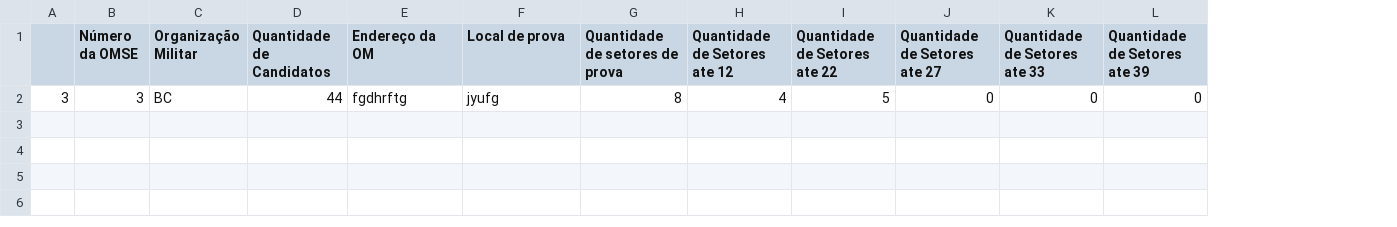
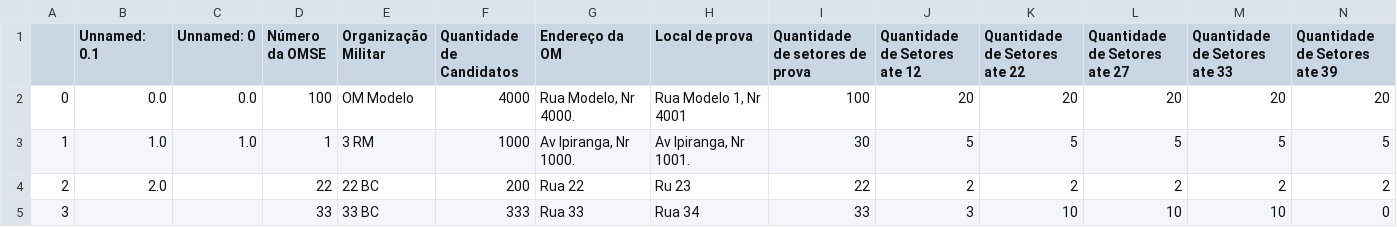
Before and after one commit to filipebila/SISMAL, a CSV file: omse.csv, drawn as a sheet; only a part is shown; addresses are those after the commit; rows hold the shown columns only; the diff names each change by its address in the sheet, - before the commit and + after, or states it on an @@ line.

```diff
--- a/omse.csv
+++ b/omse.csv
+column B (Unnamed: 0.1), empty
+column C (Unnamed: 0), empty
+row 2: 0 | 0.0 | 0.0 | 100 | OM Modelo | 4000 | Rua Modelo, Nr 4000. | Rua Modelo 1, Nr 4001 | 100 | 20 | 20 | 20 | 20 | 20
+row 3: 1 | 1.0 | 1.0 | 1 | 3 RM | 1000 | Av Ipiranga, Nr 1000. | Av Ipiranga, Nr 1001. | 30 | 5 | 5 | 5 | 5 | 5
+row 4: 2 | 2.0 |  | 22 | 22 BC | 200 | Rua 22 | Ru 23 | 22 | 2 | 2 | 2 | 2 | 2
-D5 (Número da OMSE): 3
+D5 (Número da OMSE): 33
-E5 (Organização Militar): BC
+E5 (Organização Militar): 33 BC
-F5 (Quantidade de Candidatos): 44
+F5 (Quantidade de Candidatos): 333
-G5 (Endereço da OM): fgdhrftg
+G5 (Endereço da OM): Rua 33
-H5 (Local de prova): jyufg
+H5 (Local de prova): Rua 34
-I5 (Quantidade de setores de prova): 8
+I5 (Quantidade de setores de prova): 33
-J5 (Quantidade de Setores ate 12): 4
+J5 (Quantidade de Setores ate 12): 3
-K5 (Quantidade de Setores ate 22): 5
+K5 (Quantidade de Setores ate 22): 10
-L5 (Quantidade de Setores ate 27): 0
+L5 (Quantidade de Setores ate 27): 10
-M5 (Quantidade de Setores ate 33): 0
+M5 (Quantidade de Setores ate 33): 10
```
Also changed, not shown: 1 other file.
